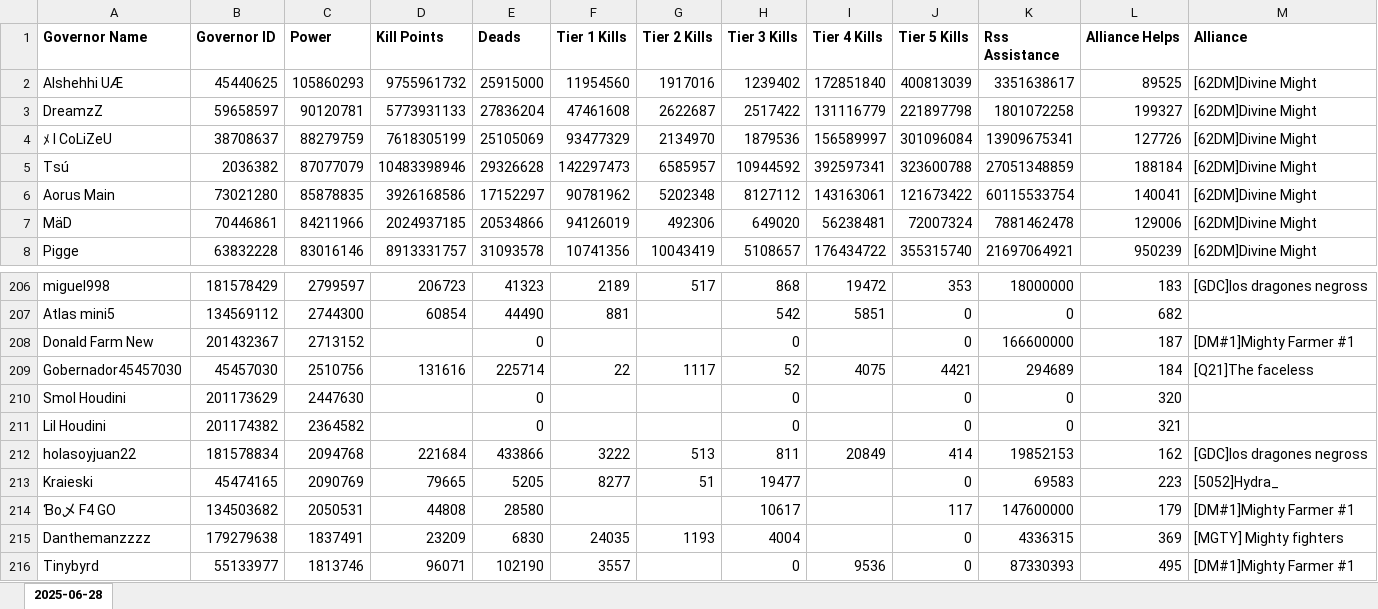
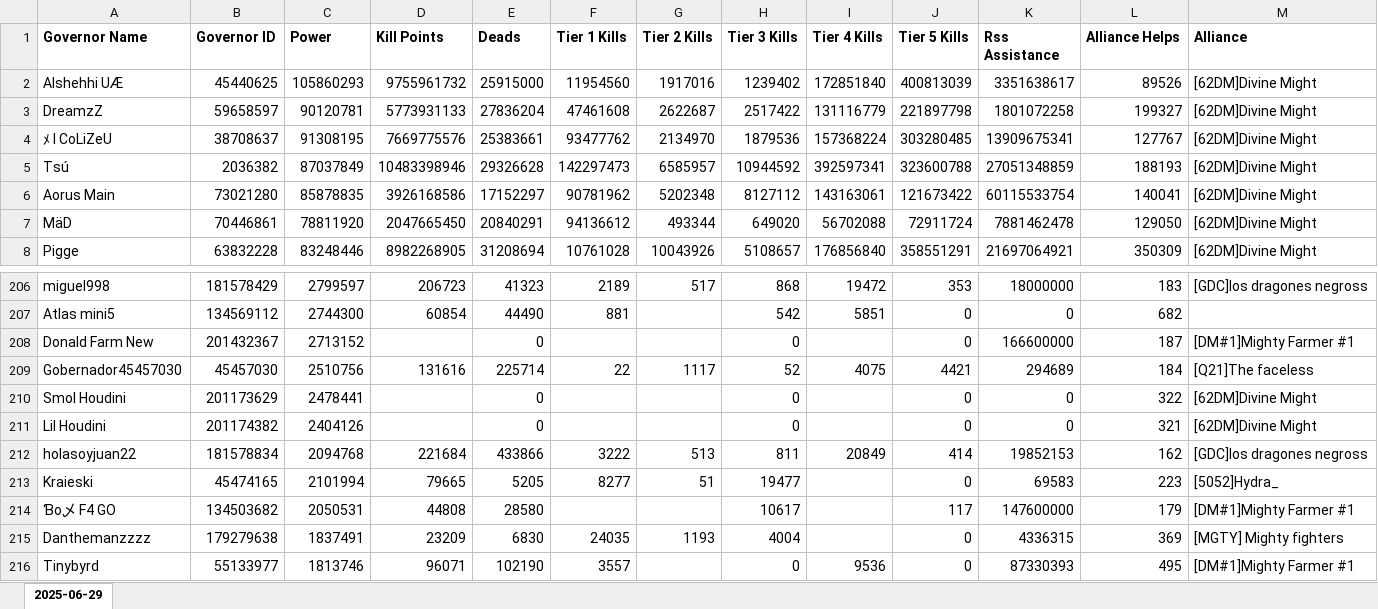
Before and after one commit to wodinaz-hub/kd1662, an Excel workbook: kingsland/end_kingsland.xlsx, sheet 2025-06-29, drawn as a sheet; only a part is shown, gaps mark what is left out; values as stored, in another font and other column widths than the file's, no borders; the diff covers the shown part only; the diff names each change by its address in the sheet, - before the commit and + after, or states it on an @@ line.

```diff
--- a/kingsland/end_kingsland.xlsx (sheet 2025-06-29)
+++ b/kingsland/end_kingsland.xlsx (sheet 2025-06-29)
-sheet tab: 2025-06-28
+sheet tab: 2025-06-29
-L2 (Alliance Helps): 89525
+L2 (Alliance Helps): 89526
-C4 (Power): 88279759
+C4 (Power): 91308195
-D4 (Kill Points): 7618305199
+D4 (Kill Points): 7669775576
-E4 (Deads): 25105069
+E4 (Deads): 25383661
-F4 (Tier 1 Kills): 93477329
+F4 (Tier 1 Kills): 93477762
-I4 (Tier 4 Kills): 156589997
+I4 (Tier 4 Kills): 157368224
-J4 (Tier 5 Kills): 301096084
+J4 (Tier 5 Kills): 303280485
-L4 (Alliance Helps): 127726
+L4 (Alliance Helps): 127767
-C5 (Power): 87077079
+C5 (Power): 87037849
-L5 (Alliance Helps): 188184
+L5 (Alliance Helps): 188193
-C7 (Power): 84211966
+C7 (Power): 78811920
-D7 (Kill Points): 2024937185
+D7 (Kill Points): 2047665450
-E7 (Deads): 20534866
+E7 (Deads): 20840291
-F7 (Tier 1 Kills): 94126019
+F7 (Tier 1 Kills): 94136612
-G7 (Tier 2 Kills): 492306
+G7 (Tier 2 Kills): 493344
-I7 (Tier 4 Kills): 56238481
+I7 (Tier 4 Kills): 56702088
-J7 (Tier 5 Kills): 72007324
+J7 (Tier 5 Kills): 72911724
-L7 (Alliance Helps): 129006
+L7 (Alliance Helps): 129050
-C8 (Power): 83016146
+C8 (Power): 83248446
-D8 (Kill Points): 8913331757
+D8 (Kill Points): 8982268905
-E8 (Deads): 31093578
+E8 (Deads): 31208694
-F8 (Tier 1 Kills): 10741356
+F8 (Tier 1 Kills): 10761028
-G8 (Tier 2 Kills): 10043419
+G8 (Tier 2 Kills): 10043926
-I8 (Tier 4 Kills): 176434722
+I8 (Tier 4 Kills): 176856840
-J8 (Tier 5 Kills): 355315740
+J8 (Tier 5 Kills): 358551291
-L8 (Alliance Helps): 950239
+L8 (Alliance Helps): 350309
-C210 (Power): 2447630
+C210 (Power): 2478441
-L210 (Alliance Helps): 320
+L210 (Alliance Helps): 322
-M210:M211 (Alliance): (empty)
+M210:M211 (Alliance): [62DM]Divine Might
-C211 (Power): 2364582
+C211 (Power): 2404126
-C213 (Power): 2090769
+C213 (Power): 2101994
```
Also changed, not shown: 308 edited cells elsewhere in this sheet, kvk_after_metrics.xlsx.
